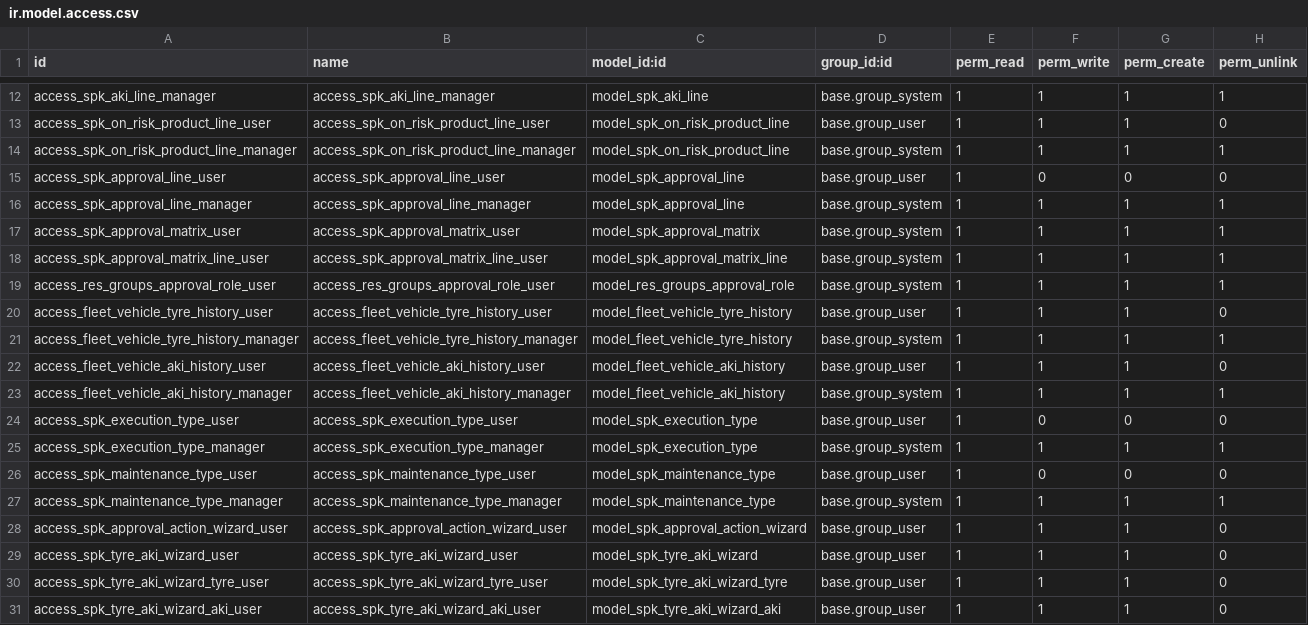
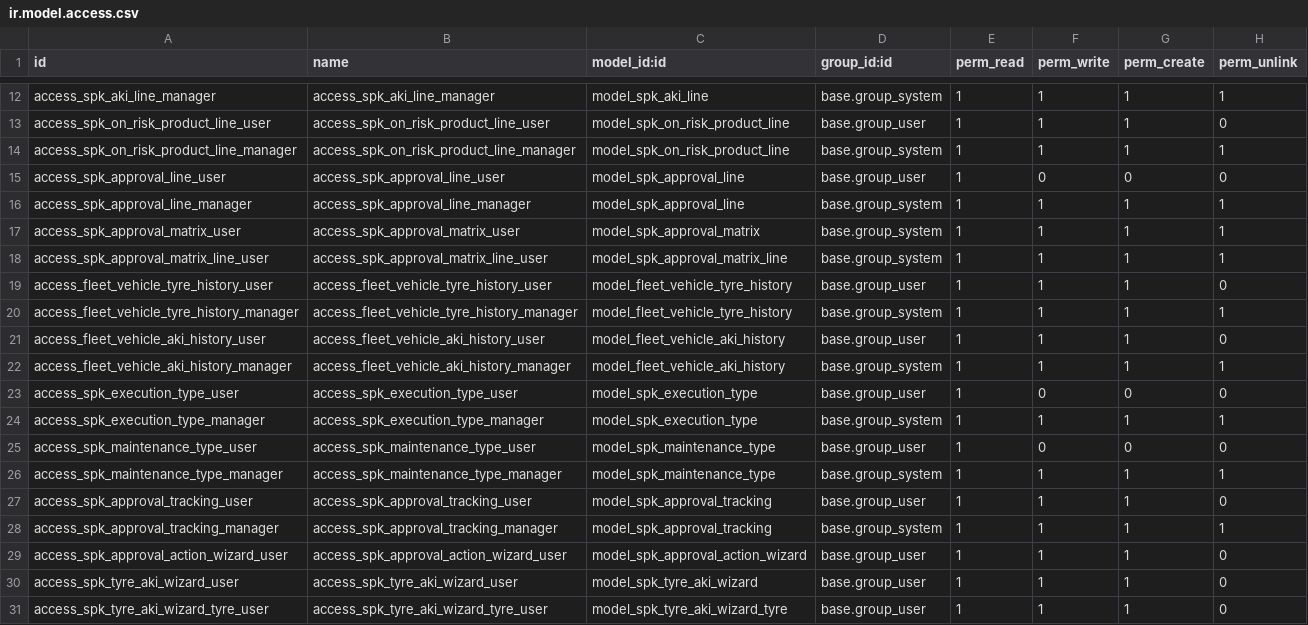
Before and after one commit to KizaruZero/cakrawala_project, a CSV file: x_spk/security/ir.model.access.csv, drawn as a sheet; only a part is shown, gaps mark what is left out; the shorter side is filled out with more unchanged rows.

Commit message:
Update x_spk module: Increment version to 19.0.1.0.1, remove approval role data and related views, and refactor approval workflow to utilize new tracking model. Adjust state management in FleetSPK model and update views for improved user experience.

```diff
--- a/x_spk/security/ir.model.access.csv
+++ b/x_spk/security/ir.model.access.csv
@@ -18,3 +18,2 @@ access_spk_approval_matrix_user,access_spk_approval_matrix_user,model_spk_approv
 access_spk_approval_matrix_line_user,access_spk_approval_matrix_line_user,model_spk_approval_matrix_line,base.group_system,1,1,1,1
-access_res_groups_approval_role_user,access_res_groups_approval_role_user,model_res_groups_approval_role,base.group_system,1,1,1,1
 access_fleet_vehicle_tyre_history_user,access_fleet_vehicle_tyre_history_user,model_fleet_vehicle_tyre_history,base.group_user,1,1,1,0
@@ -27,2 +26,4 @@ access_spk_maintenance_type_user,access_spk_maintenance_type_user,model_spk_main
 access_spk_maintenance_type_manager,access_spk_maintenance_type_manager,model_spk_maintenance_type,base.group_system,1,1,1,1
+access_spk_approval_tracking_user,access_spk_approval_tracking_user,model_spk_approval_tracking,base.group_user,1,1,1,0
+access_spk_approval_tracking_manager,access_spk_approval_tracking_manager,model_spk_approval_tracking,base.group_system,1,1,1,1
 access_spk_approval_action_wizard_user,access_spk_approval_action_wizard_user,model_spk_approval_action_wizard,base.group_user,1,1,1,0
```
Also changed, not shown: 14 other files.
